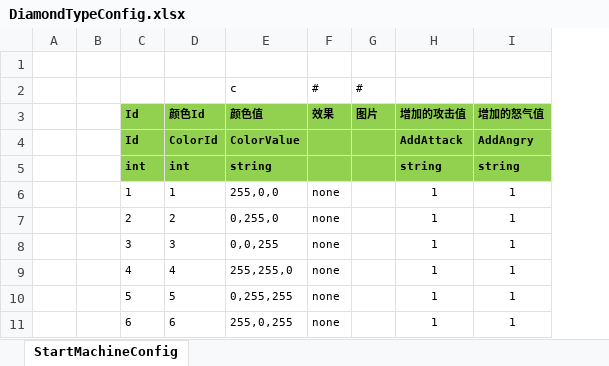
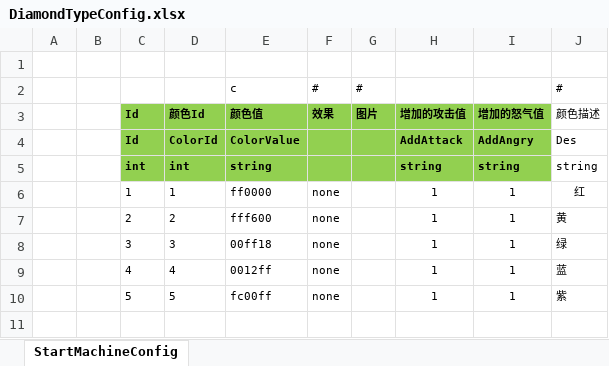
Before and after one commit to haoyuan336/ET-EUI, an Excel workbook: Excel/DiamondTypeConfig.xlsx, sheet StartMachineConfig, drawn as a sheet; values as stored, in another font and other column widths than the file's, no borders; removed rows and columns are numbered as before the commit, all else as after; the diff names each change by its address in the sheet, - before the commit and + after, or states it on an @@ line.

```diff
--- a/Excel/DiamondTypeConfig.xlsx (sheet StartMachineConfig)
+++ b/Excel/DiamondTypeConfig.xlsx (sheet StartMachineConfig)
+column J (颜色描述), row 2: #; rows 4-10: Des | string | 红 | 黄 | 绿 | 蓝 | 紫
-E6 (颜色值): 255,0,0
+E6 (颜色值): ff0000
-E7 (颜色值): 0,255,0
+E7 (颜色值): fff600
-E8 (颜色值): 0,0,255
+E8 (颜色值): 00ff18
-E9 (颜色值): 255,255,0
+E9 (颜色值): 0012ff
-E10 (颜色值): 0,255,255
+E10 (颜色值): fc00ff
-row 11:  |  | 6 | 6 | 255,0,255 | none |  | 1 | 1
```
Also changed, not shown: Excel/HeroConfig.xlsx, 31 other files.
